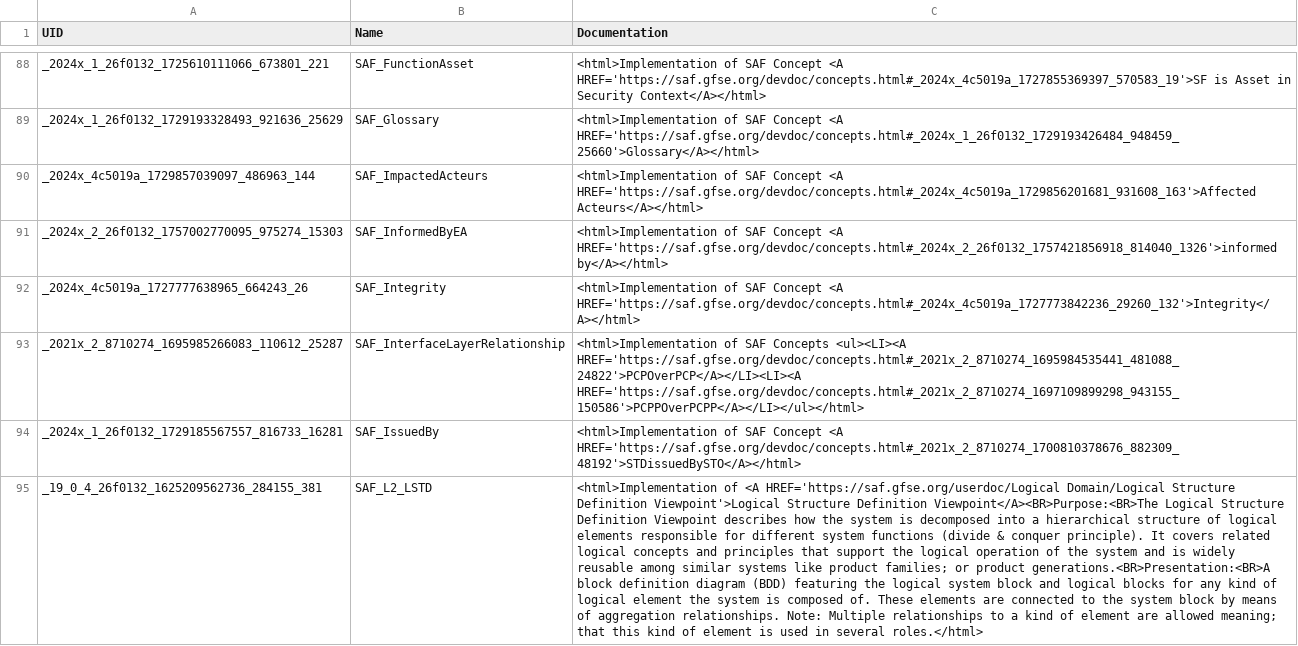
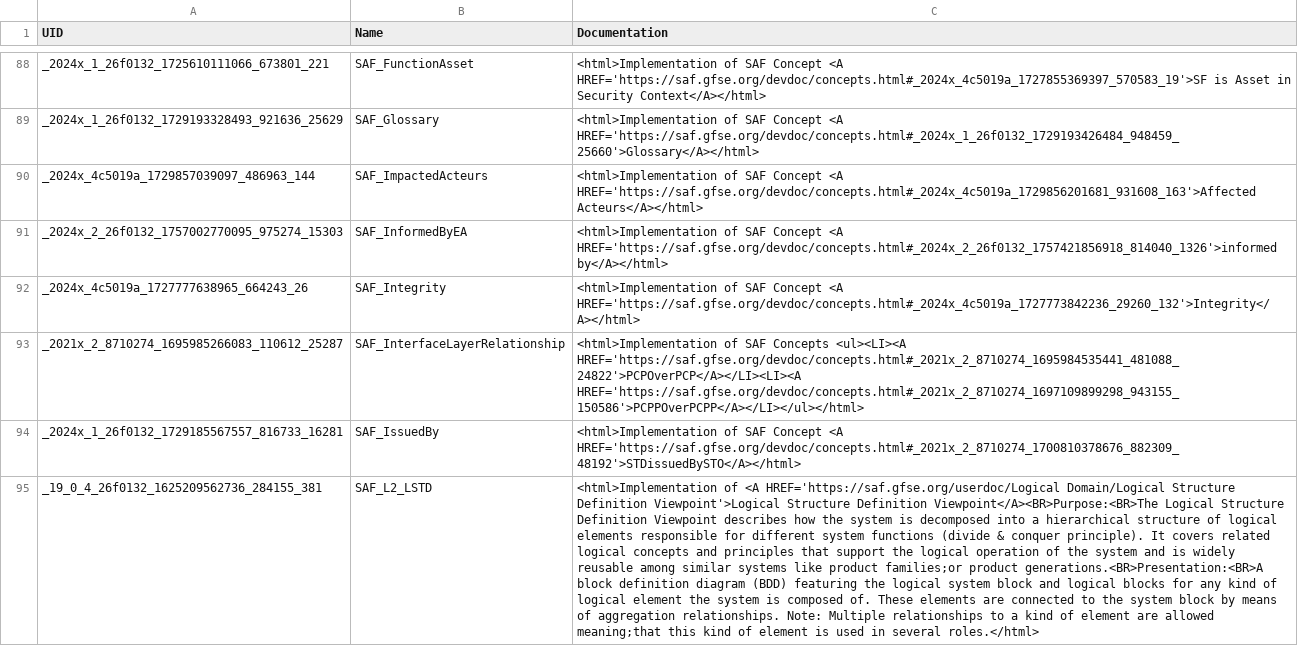
Before and after one commit to GfSE/SAF-Specification, a CSV file: stereotypes.csv, drawn as a sheet; only a part is shown, gaps mark what is left out; the diff covers the shown part only; the diff names each change by its address in the sheet, - before the commit and + after, or states it on an @@ line.

```diff
--- a/stereotypes.csv
+++ b/stereotypes.csv
-C95 (Documentation): …like product families; or product generations.<BR>Presentation:<BR>A block definition diagram (BDD) featuring the logical system block and logical blocks for any kind of logical element the system is composed of. These elements are connected to the system block by means of aggregation relationships. Note: Multiple relationships to a kind of element are allowed meaning; that this kind…
+C95 (Documentation): …like product families;or product generations.<BR>Presentation:<BR>A block definition diagram (BDD) featuring the logical system block and logical blocks for any kind of logical element the system is composed of. These elements are connected to the system block by means of aggregation relationships. Note: Multiple relationships to a kind of element are allowed meaning;that this kind…
```
Also changed, not shown: 1 added row and 60 edited cells elsewhere in this file, 31 other files.
